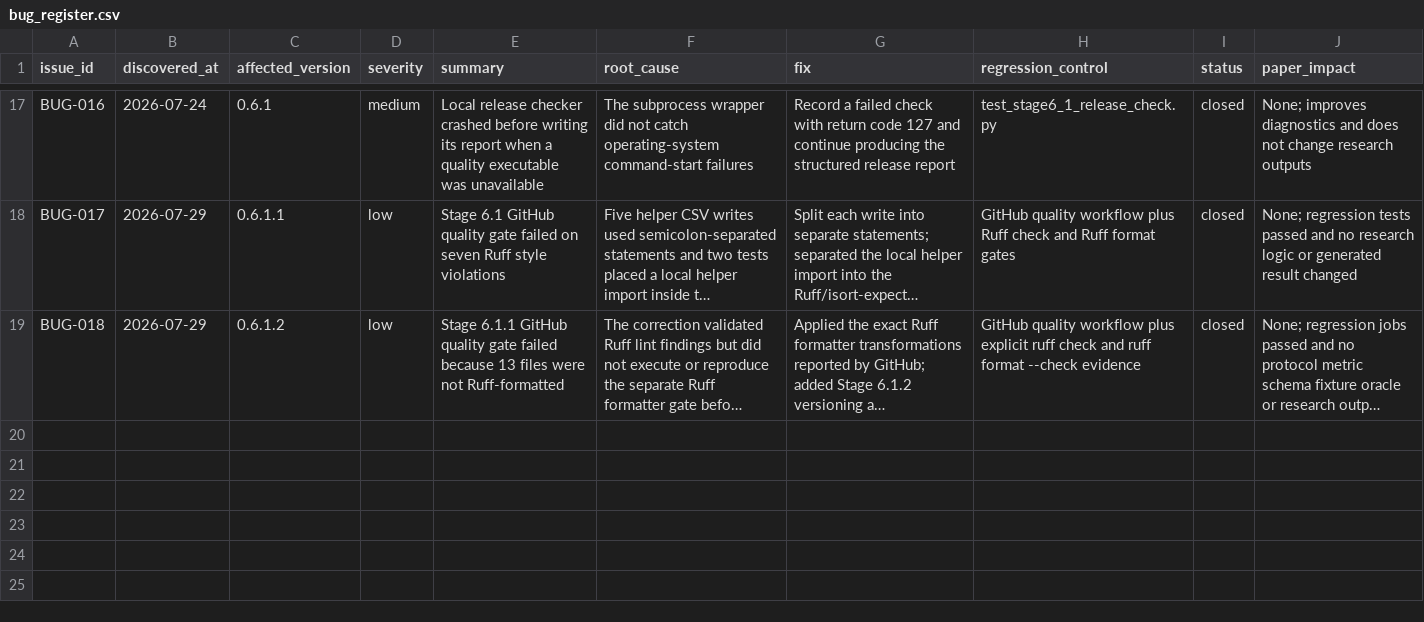
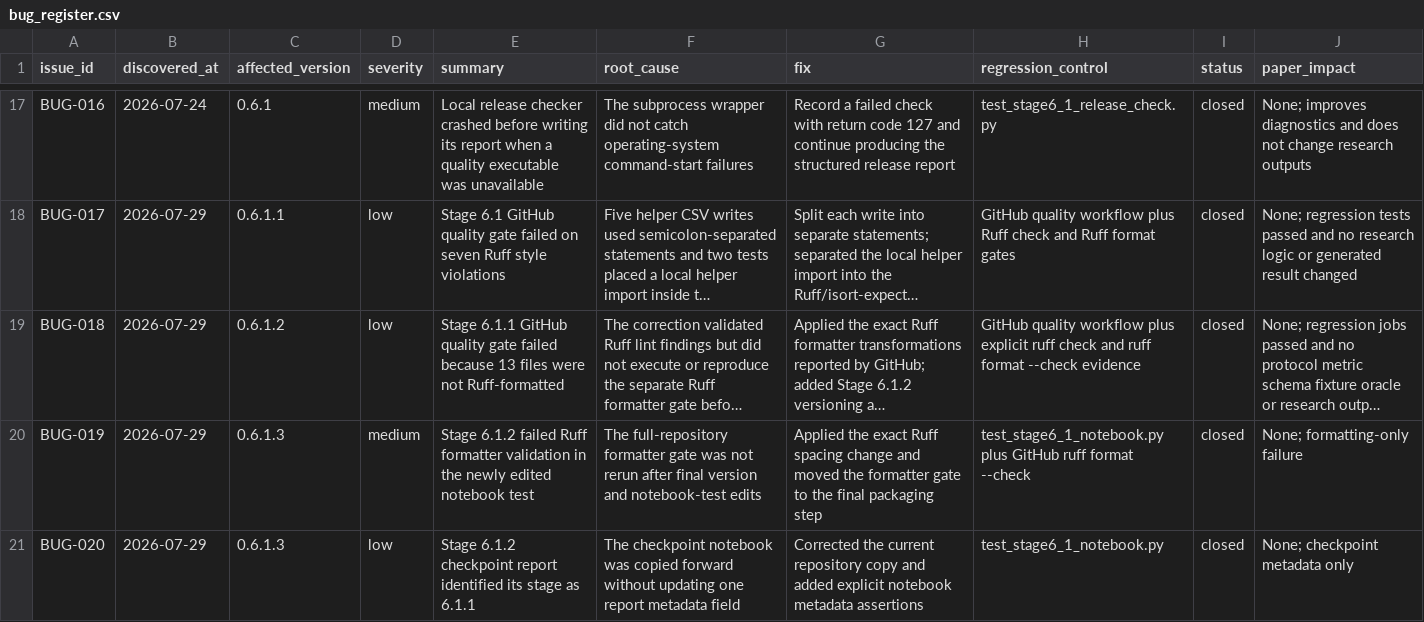
Before and after one commit to richietrap/sbom_to_audit, a CSV file: docs/bug_register.csv, drawn as a sheet; only a part is shown, gaps mark what is left out; long unchanged cells end in …; the diff names each change by its address in the sheet, - before the commit and + after, or states it on an @@ line.

Commit message:
Stage 6.1.3 complete formatter and checkpoint metadata correction

```diff
--- a/docs/bug_register.csv
+++ b/docs/bug_register.csv
+row 20: BUG-019 | 2026-07-29 | 0.6.1.3 | medium | Stage 6.1.2 failed Ruff formatter validation in the newly edited notebook test | The full-repository formatter gate was not rerun after final version and notebook-test edits | Applied the exact Ruff spacing change and moved the formatter gate to the final packaging step | test_stage6_1_notebook.py plus GitHub ruff format --check | closed | None; formatting-only failure
+row 21: BUG-020 | 2026-07-29 | 0.6.1.3 | low | Stage 6.1.2 checkpoint report identified its stage as 6.1.1 | The checkpoint notebook was copied forward without updating one report metadata field | Corrected the current repository copy and added explicit notebook metadata assertions | test_stage6_1_notebook.py | closed | None; checkpoint metadata only
```
Also changed, not shown: 12 other files.
